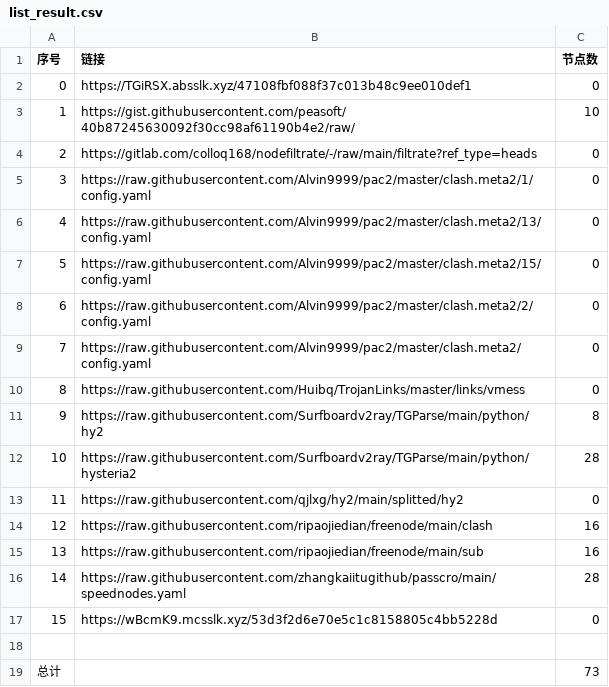
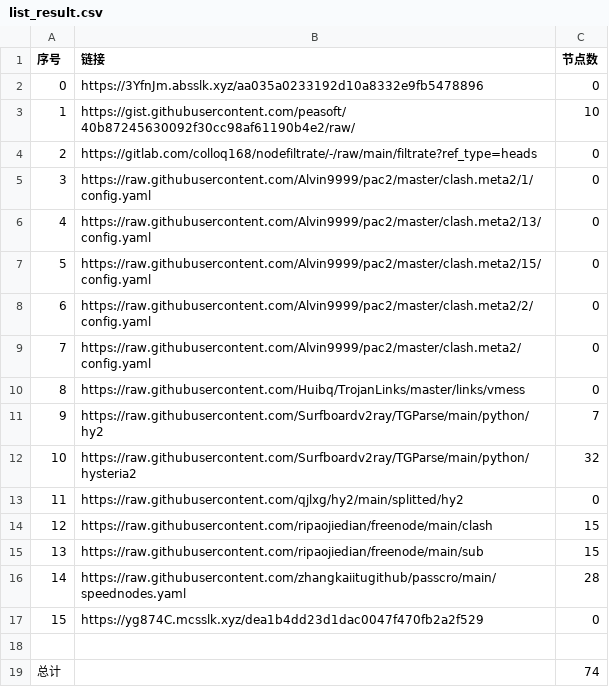
Before and after one commit to suanxidanian/NoMoreWalls, a CSV file: list_result.csv, drawn as a sheet.

```diff
--- a/list_result.csv
+++ b/list_result.csv
@@ -1,3 +1,3 @@
 序号,链接,节点数
-0,https://TGiRSX.absslk.xyz/47108fbf088f37c013b48c9ee010def1,0
+0,https://3YfnJm.absslk.xyz/aa035a0233192d10a8332e9fb5478896,0
 1,https://gist.githubusercontent.com/peasoft/40b87245630092f30cc98af61190b4e2/raw/,10
@@ -10,10 +10,10 @@
 8,https://raw.githubusercontent.com/Huibq/TrojanLinks/master/links/vmess,0
-9,https://raw.githubusercontent.com/Surfboardv2ray/TGParse/main/python/hy2,8
-10,https://raw.githubusercontent.com/Surfboardv2ray/TGParse/main/python/hysteria2,28
+9,https://raw.githubusercontent.com/Surfboardv2ray/TGParse/main/python/hy2,7
+10,https://raw.githubusercontent.com/Surfboardv2ray/TGParse/main/python/hysteria2,32
 11,https://raw.githubusercontent.com/qjlxg/hy2/main/splitted/hy2,0
-12,https://raw.githubusercontent.com/ripaojiedian/freenode/main/clash,16
-13,https://raw.githubusercontent.com/ripaojiedian/freenode/main/sub,16
+12,https://raw.githubusercontent.com/ripaojiedian/freenode/main/clash,15
+13,https://raw.githubusercontent.com/ripaojiedian/freenode/main/sub,15
 14,https://raw.githubusercontent.com/zhangkaiitugithub/passcro/main/speednodes.yaml,28
-15,https://wBcmK9.mcsslk.xyz/53d3f2d6e70e5c1c8158805c4bb5228d,0
+15,https://yg874C.mcsslk.xyz/dea1b4dd23d1dac0047f470fb2a2f529,0
 
-总计,,73
+总计,,74
```
Also changed, not shown: 17 other files.
